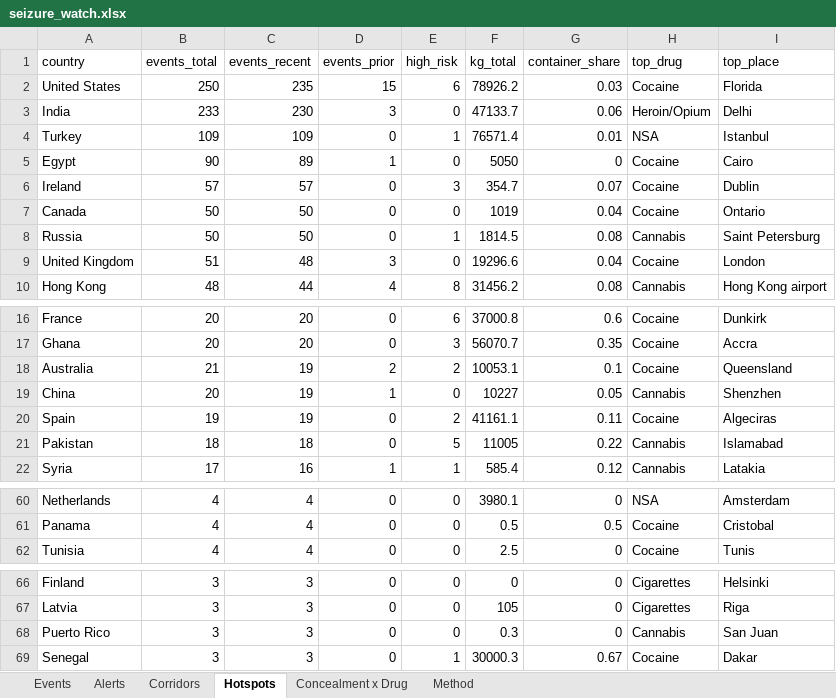
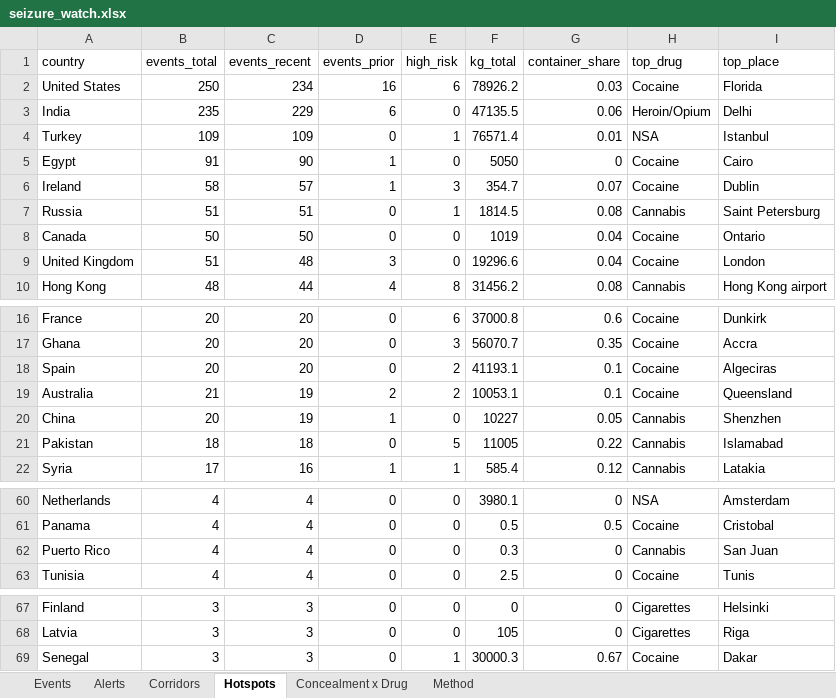
Before and after one commit to glretief-ux/Seizure-watch-, an Excel workbook: docs/seizure_watch.xlsx, sheet Hotspots, drawn as a sheet; only a part is shown, gaps mark what is left out; values as stored, in another font and other column widths than the file's, no borders; removed rows and columns are numbered as before the commit, all else as after; the diff names each change by its address in the sheet, - before the commit and + after, or states it on an @@ line.

```diff
--- a/docs/seizure_watch.xlsx (sheet Hotspots)
+++ b/docs/seizure_watch.xlsx (sheet Hotspots)
-C2 (events_recent): 235
+C2 (events_recent): 234
-D2 (events_prior): 15
+D2 (events_prior): 16
-B3 (events_total): 233
+B3 (events_total): 235
-C3 (events_recent): 230
+C3 (events_recent): 229
-D3 (events_prior): 3
+D3 (events_prior): 6
-F3 (kg_total): 47133.7
+F3 (kg_total): 47135.5
-B5 (events_total): 90
+B5 (events_total): 91
-C5 (events_recent): 89
+C5 (events_recent): 90
-B6 (events_total): 57
+B6 (events_total): 58
-D6 (events_prior): 0
+D6 (events_prior): 1
+row 7: Russia | 51 | 51 | 0 | 1 | 1814.5 | 0.08 | Cannabis | Saint Petersburg
-row 8: Russia | 50 | 50 | 0 | 1 | 1814.5 | 0.08 | Cannabis | Saint Petersburg
+row 18: Spain | 20 | 20 | 0 | 2 | 41193.1 | 0.1 | Cocaine | Algeciras
-row 20: Spain | 19 | 19 | 0 | 2 | 41161.1 | 0.11 | Cocaine | Algeciras
+row 62: Puerto Rico | 4 | 4 | 0 | 0 | 0.3 | 0 | Cannabis | San Juan
-row 68: Puerto Rico | 3 | 3 | 0 | 0 | 0.3 | 0 | Cannabis | San Juan
```
Also changed, not shown: sheet Events, sheet Alerts, sheet Corridors, sheet Concealment x Drug, 5 other files.
